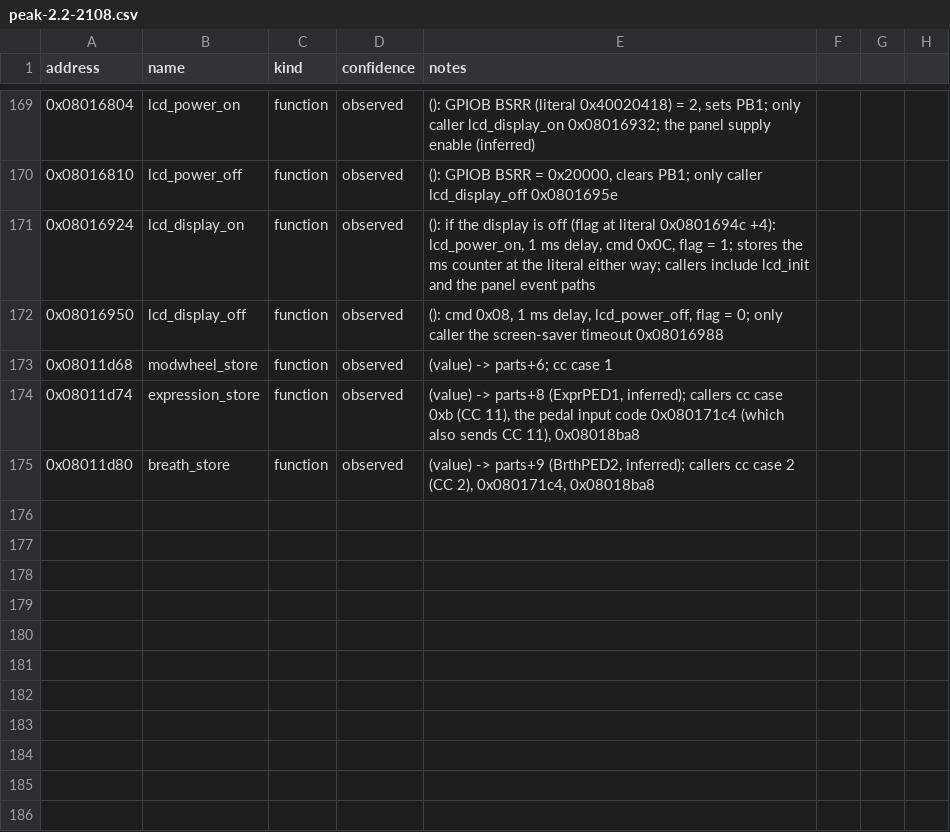
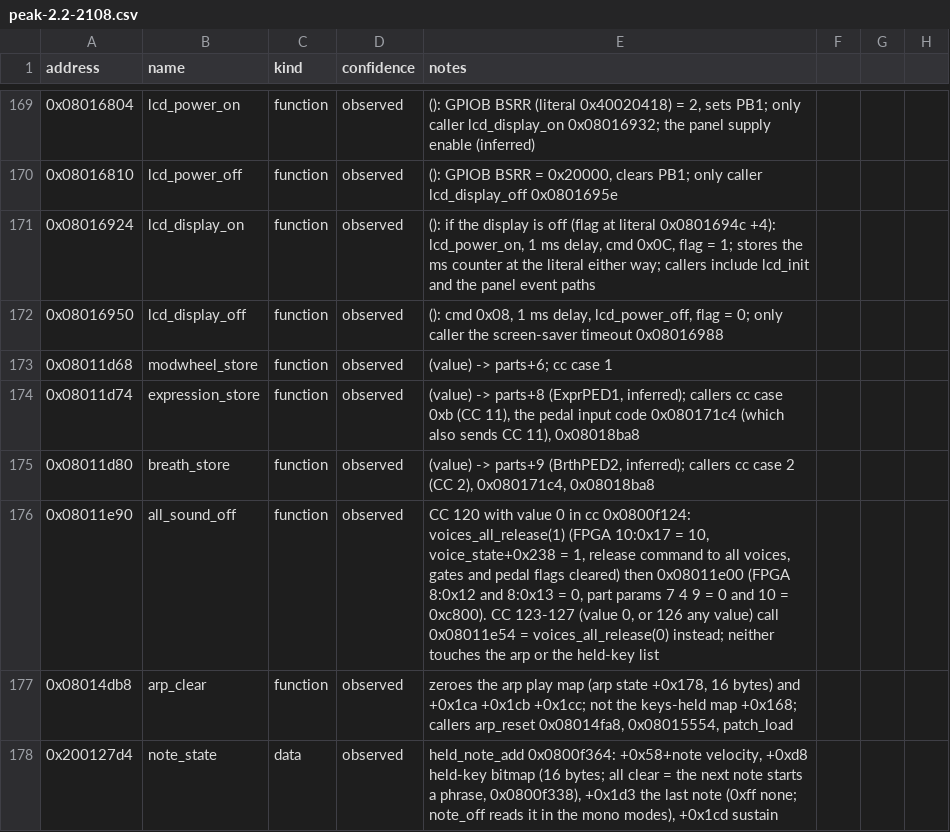
Before and after one commit to armandhammer/PeakMPE, a CSV file: docs/symbols/peak-2.2-2108.csv, drawn as a sheet; only a part is shown, gaps mark what is left out.

```diff
--- a/docs/symbols/peak-2.2-2108.csv
+++ b/docs/symbols/peak-2.2-2108.csv
@@ -175 +175,4 @@ address,name,kind,confidence,notes
 0x08011d80,breath_store,function,observed,"(value) -> parts+9 (BrthPED2, inferred); callers cc case 2 (CC 2), 0x080171c4, 0x08018ba8"
+0x08011e90,all_sound_off,function,observed,"CC 120 with value 0 in cc 0x0800f124: voices_all_release(1) (FPGA 10:0x17 = 10, voice_state+0x238 = 1, release command to all voices, gates and pedal flags cleared) then 0x08011e00 (FPGA 8:0x12 and 8:0x13 = 0, part params 7 4 9 = 0 and 10 = 0xc800). CC 123-127 (value 0, or 126 any value) call 0x08011e54 = voices_all_release(0) instead; neither touches the arp or the held-key list"
+0x08014db8,arp_clear,function,observed,"zeroes the arp play map (arp state +0x178, 16 bytes) and +0x1ca +0x1cb +0x1cc; not the keys-held map +0x168; callers arp_reset 0x08014fa8, 0x08015554, patch_load"
+0x200127d4,note_state,data,observed,"held_note_add 0x0800f364: +0x58+note velocity, +0xd8 held-key bitmap (16 bytes; all clear = the next note starts a phrase, 0x0800f338), +0x1d3 the last note (0xff none; note_off reads it in the mono modes), +0x1cd sustain"
```
Also changed, not shown: 15 other files.
